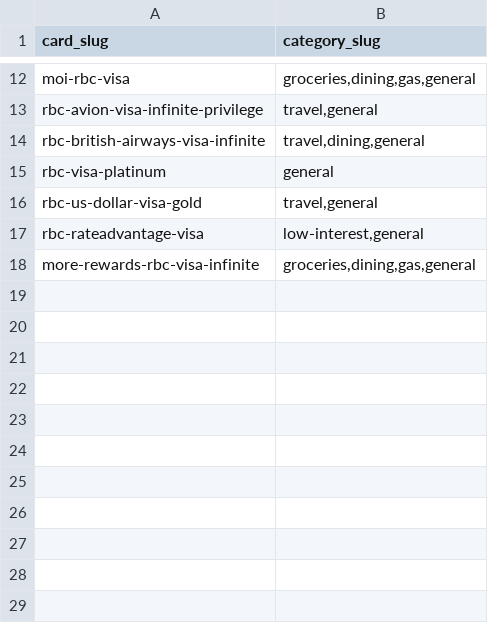
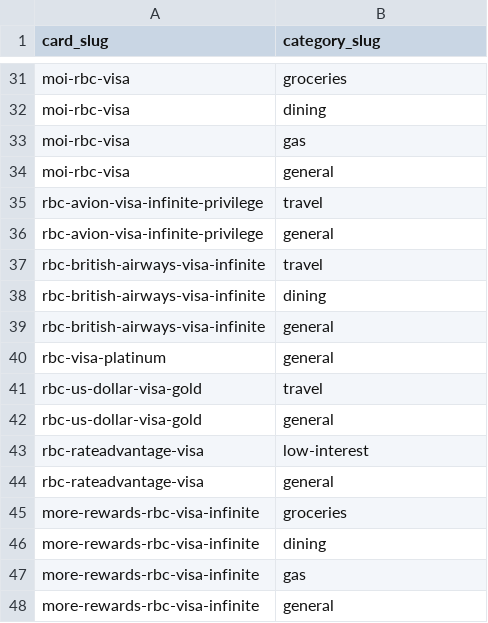
Before and after one commit to amahaj02/Perq, a CSV file: backend/data/card_categories.csv, drawn as a sheet; only a part is shown, gaps mark what is left out; addresses are those after the commit; the diff covers the shown part only; the diff names each change by its address in the sheet, - before the commit and + after, or states it on an @@ line.

Commit message:
Normalize card categories and add reward rates

```diff
--- a/backend/data/card_categories.csv
+++ b/backend/data/card_categories.csv
-B31 (category_slug): groceries,dining,gas,general
+B31 (category_slug): groceries
+row 32: moi-rbc-visa | dining
+row 33: moi-rbc-visa | gas
+row 34: moi-rbc-visa | general
+row 35: rbc-avion-visa-infinite-privilege | travel
-B36 (category_slug): travel,general
+B36 (category_slug): general
+row 37: rbc-british-airways-visa-infinite | travel
+row 38: rbc-british-airways-visa-infinite | dining
-B39 (category_slug): travel,dining,general
+B39 (category_slug): general
+row 41: rbc-us-dollar-visa-gold | travel
-B42 (category_slug): travel,general
+B42 (category_slug): general
-B43 (category_slug): low-interest,general
+B43 (category_slug): low-interest
+row 44: rbc-rateadvantage-visa | general
-B45 (category_slug): groceries,dining,gas,general
+B45 (category_slug): groceries
+row 46: more-rewards-rbc-visa-infinite | dining
+row 47: more-rewards-rbc-visa-infinite | gas
+row 48: more-rewards-rbc-visa-infinite | general
```
Also changed, not shown: 19 added rows and 9 edited cells elsewhere in this file, 12 other files.
